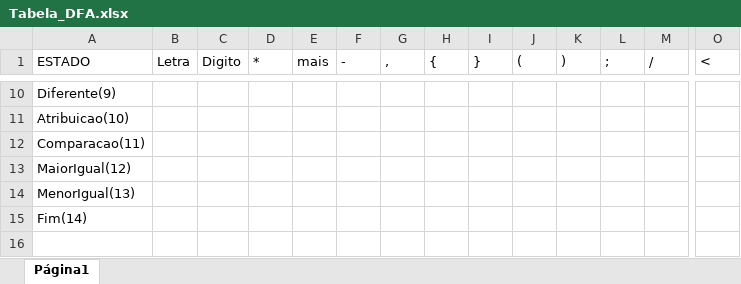
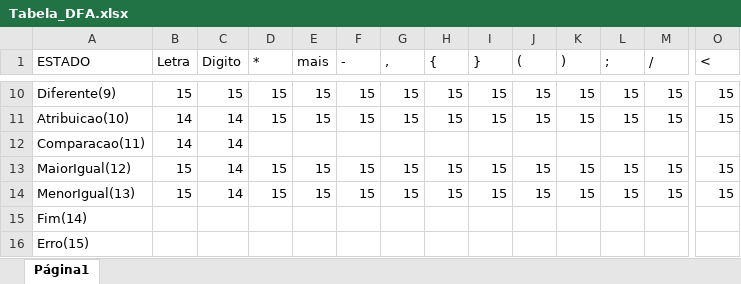
Before and after one commit to juanmmartinss/Projeto_Compiladores, an Excel workbook: Projeto/Tabela_DFA.xlsx, sheet Página1, drawn as a sheet; only a part is shown, gaps mark what is left out; values as stored, in another font and other column widths than the file's, no cell formats; charts and pictures not drawn; rows hold the shown columns only; the diff covers the shown part only; the diff names each change by its address in the sheet, - before the commit and + after, or states it on an @@ line.

```diff
--- a/Projeto/Tabela_DFA.xlsx (sheet Página1)
+++ b/Projeto/Tabela_DFA.xlsx (sheet Página1)
-B10 (Letra): (empty)
+B10 (Letra): 15
-C10 (Digito): (empty)
+C10 (Digito): 15
-D10:D11 (*): (empty)
+D10:D11 (*): 15
-E10:E11 (mais): (empty)
+E10:E11 (mais): 15
-F10:F11 (-): (empty)
+F10:F11 (-): 15
-G10:G11 (,): (empty)
+G10:G11 (,): 15
-H10:H11 ({): (empty)
+H10:H11 ({): 15
-I10:I11 (}): (empty)
+I10:I11 (}): 15
-J10:J11 ((): (empty)
+J10:J11 ((): 15
-K10:K11 ()): (empty)
+K10:K11 ()): 15
-L10:L11 (;): (empty)
+L10:L11 (;): 15
-M10:M11 (/): (empty)
+M10:M11 (/): 15
-O10:O11 (<): (empty)
+O10:O11 (<): 15
-B11:B12 (Letra): (empty)
+B11:B12 (Letra): 14
-C11:C14 (Digito): (empty)
+C11:C14 (Digito): 14
-B13:B14 (Letra): (empty)
+B13:B14 (Letra): 15
-D13:D14 (*): (empty)
+D13:D14 (*): 15
-E13:E14 (mais): (empty)
+E13:E14 (mais): 15
-F13:F14 (-): (empty)
+F13:F14 (-): 15
-G13:G14 (,): (empty)
+G13:G14 (,): 15
-H13:H14 ({): (empty)
+H13:H14 ({): 15
-I13:I14 (}): (empty)
+I13:I14 (}): 15
-J13:J14 ((): (empty)
+J13:J14 ((): 15
-K13:K14 ()): (empty)
+K13:K14 ()): 15
-L13:L14 (;): (empty)
+L13:L14 (;): 15
-M13:M14 (/): (empty)
+M13:M14 (/): 15
-O13:O14 (<): (empty)
+O13:O14 (<): 15
+row 16: Erro(15)
```
Also changed, not shown: 88 edited cells elsewhere in this sheet, cell formats, charts or pictures.
